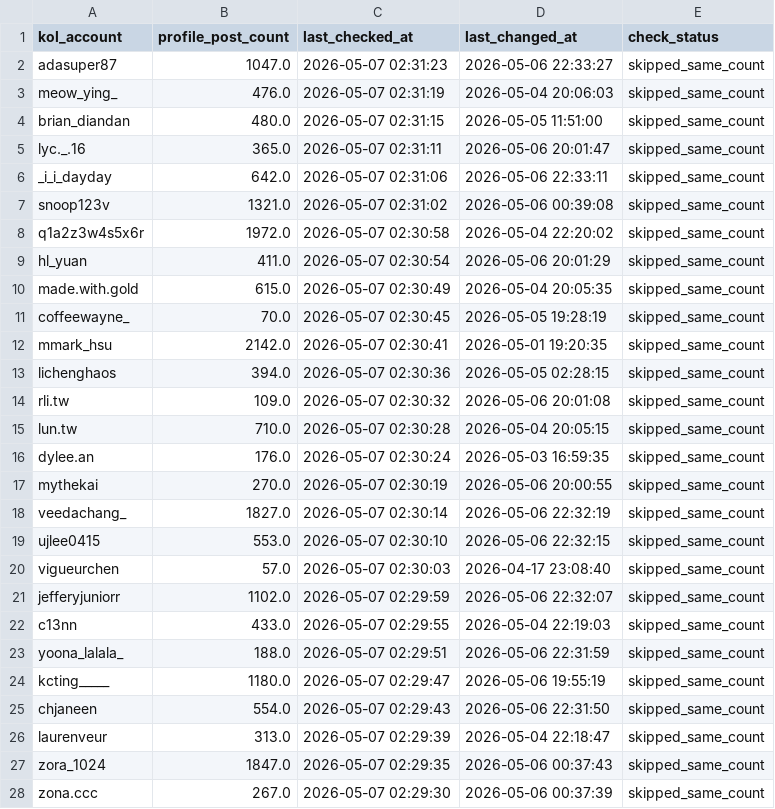
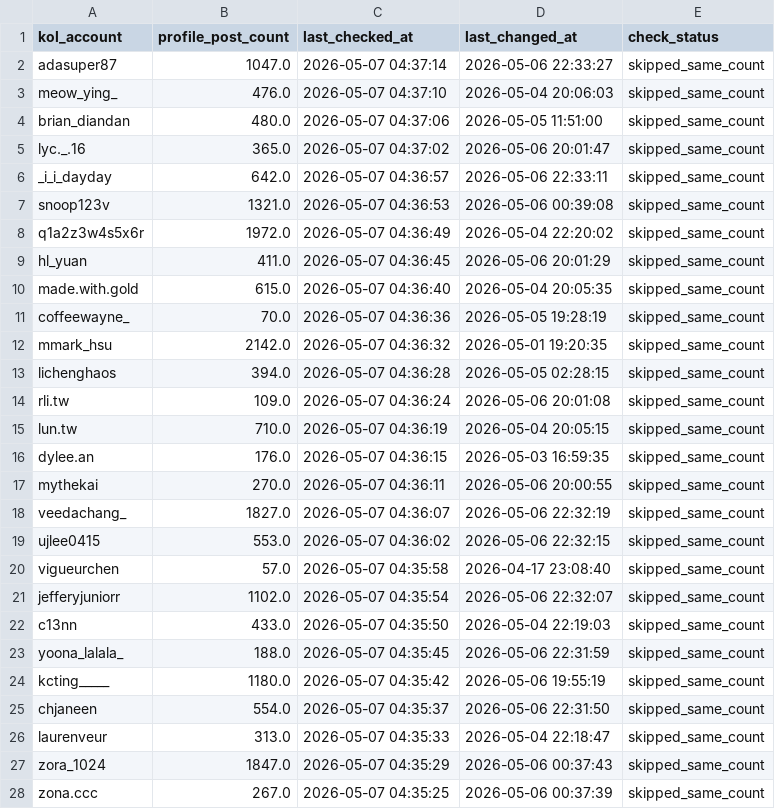
Before and after one commit to sabina-lu/kol-analysis-v2, a CSV file: data/profile_post_state.csv, drawn as a sheet; only a part is shown; the diff covers the shown part only.

```diff
--- a/data/profile_post_state.csv
+++ b/data/profile_post_state.csv
@@ -1,28 +1,28 @@
 kol_account,profile_post_count,last_checked_at,last_changed_at,check_status
-adasuper87,1047.0,2026-05-07 02:31:23,2026-05-06 22:33:27,skipped_same_count
-meow_ying_,476.0,2026-05-07 02:31:19,2026-05-04 20:06:03,skipped_same_count
-brian_diandan,480.0,2026-05-07 02:31:15,2026-05-05 11:51:00,skipped_same_count
-lyc._.16,365.0,2026-05-07 02:31:11,2026-05-06 20:01:47,skipped_same_count
-_i_i_dayday,642.0,2026-05-07 02:31:06,2026-05-06 22:33:11,skipped_same_count
-snoop123v,1321.0,2026-05-07 02:31:02,2026-05-06 00:39:08,skipped_same_count
-q1a2z3w4s5x6r,1972.0,2026-05-07 02:30:58,2026-05-04 22:20:02,skipped_same_count
-hl_yuan,411.0,2026-05-07 02:30:54,2026-05-06 20:01:29,skipped_same_count
-made.with.gold,615.0,2026-05-07 02:30:49,2026-05-04 20:05:35,skipped_same_count
-coffeewayne_,70.0,2026-05-07 02:30:45,2026-05-05 19:28:19,skipped_same_count
-mmark_hsu,2142.0,2026-05-07 02:30:41,2026-05-01 19:20:35,skipped_same_count
-lichenghaos,394.0,2026-05-07 02:30:36,2026-05-05 02:28:15,skipped_same_count
-rli.tw,109.0,2026-05-07 02:30:32,2026-05-06 20:01:08,skipped_same_count
-lun.tw,710.0,2026-05-07 02:30:28,2026-05-04 20:05:15,skipped_same_count
-dylee.an,176.0,2026-05-07 02:30:24,2026-05-03 16:59:35,skipped_same_count
-mythekai,270.0,2026-05-07 02:30:19,2026-05-06 20:00:55,skipped_same_count
-veedachang_,1827.0,2026-05-07 02:30:14,2026-05-06 22:32:19,skipped_same_count
-ujlee0415,553.0,2026-05-07 02:30:10,2026-05-06 22:32:15,skipped_same_count
-vigueurchen,57.0,2026-05-07 02:30:03,2026-04-17 23:08:40,skipped_same_count
-jefferyjuniorr,1102.0,2026-05-07 02:29:59,2026-05-06 22:32:07,skipped_same_count
-c13nn,433.0,2026-05-07 02:29:55,2026-05-04 22:19:03,skipped_same_count
-yoona_lalala_,188.0,2026-05-07 02:29:51,2026-05-06 22:31:59,skipped_same_count
-kcting_____,1180.0,2026-05-07 02:29:47,2026-05-06 19:55:19,skipped_same_count
-chjaneen,554.0,2026-05-07 02:29:43,2026-05-06 22:31:50,skipped_same_count
-laurenveur,313.0,2026-05-07 02:29:39,2026-05-04 22:18:47,skipped_same_count
-zora_1024,1847.0,2026-05-07 02:29:35,2026-05-06 00:37:43,skipped_same_count
-zona.ccc,267.0,2026-05-07 02:29:30,2026-05-06 00:37:39,skipped_same_count
+adasuper87,1047.0,2026-05-07 04:37:14,2026-05-06 22:33:27,skipped_same_count
+meow_ying_,476.0,2026-05-07 04:37:10,2026-05-04 20:06:03,skipped_same_count
+brian_diandan,480.0,2026-05-07 04:37:06,2026-05-05 11:51:00,skipped_same_count
+lyc._.16,365.0,2026-05-07 04:37:02,2026-05-06 20:01:47,skipped_same_count
+_i_i_dayday,642.0,2026-05-07 04:36:57,2026-05-06 22:33:11,skipped_same_count
+snoop123v,1321.0,2026-05-07 04:36:53,2026-05-06 00:39:08,skipped_same_count
+q1a2z3w4s5x6r,1972.0,2026-05-07 04:36:49,2026-05-04 22:20:02,skipped_same_count
+hl_yuan,411.0,2026-05-07 04:36:45,2026-05-06 20:01:29,skipped_same_count
+made.with.gold,615.0,2026-05-07 04:36:40,2026-05-04 20:05:35,skipped_same_count
+coffeewayne_,70.0,2026-05-07 04:36:36,2026-05-05 19:28:19,skipped_same_count
+mmark_hsu,2142.0,2026-05-07 04:36:32,2026-05-01 19:20:35,skipped_same_count
+lichenghaos,394.0,2026-05-07 04:36:28,2026-05-05 02:28:15,skipped_same_count
+rli.tw,109.0,2026-05-07 04:36:24,2026-05-06 20:01:08,skipped_same_count
+lun.tw,710.0,2026-05-07 04:36:19,2026-05-04 20:05:15,skipped_same_count
+dylee.an,176.0,2026-05-07 04:36:15,2026-05-03 16:59:35,skipped_same_count
+mythekai,270.0,2026-05-07 04:36:11,2026-05-06 20:00:55,skipped_same_count
+veedachang_,1827.0,2026-05-07 04:36:07,2026-05-06 22:32:19,skipped_same_count
+ujlee0415,553.0,2026-05-07 04:36:02,2026-05-06 22:32:15,skipped_same_count
+vigueurchen,57.0,2026-05-07 04:35:58,2026-04-17 23:08:40,skipped_same_count
+jefferyjuniorr,1102.0,2026-05-07 04:35:54,2026-05-06 22:32:07,skipped_same_count
+c13nn,433.0,2026-05-07 04:35:50,2026-05-04 22:19:03,skipped_same_count
+yoona_lalala_,188.0,2026-05-07 04:35:45,2026-05-06 22:31:59,skipped_same_count
+kcting_____,1180.0,2026-05-07 04:35:42,2026-05-06 19:55:19,skipped_same_count
+chjaneen,554.0,2026-05-07 04:35:37,2026-05-06 22:31:50,skipped_same_count
+laurenveur,313.0,2026-05-07 04:35:33,2026-05-04 22:18:47,skipped_same_count
+zora_1024,1847.0,2026-05-07 04:35:29,2026-05-06 00:37:43,skipped_same_count
+zona.ccc,267.0,2026-05-07 04:35:25,2026-05-06 00:37:39,skipped_same_count
```
Also changed, not shown: 124 edited cells elsewhere in this file.
